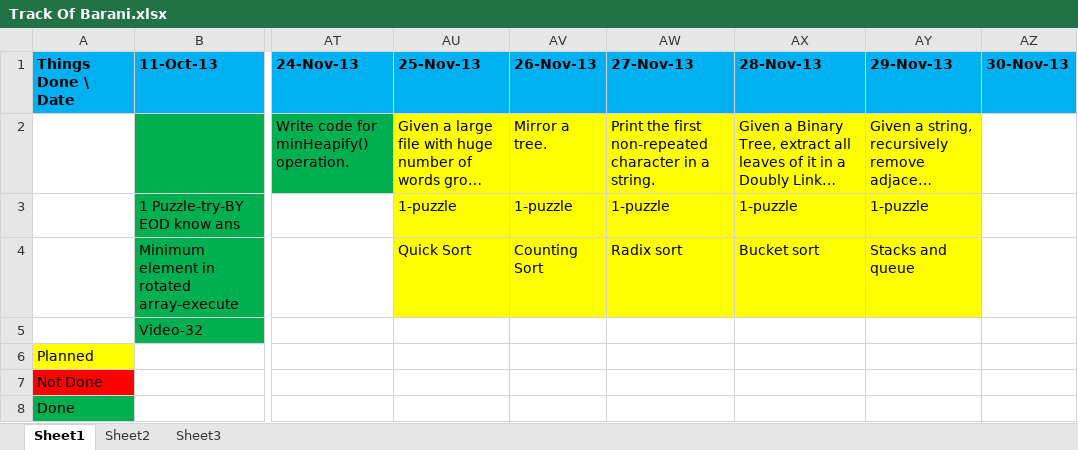
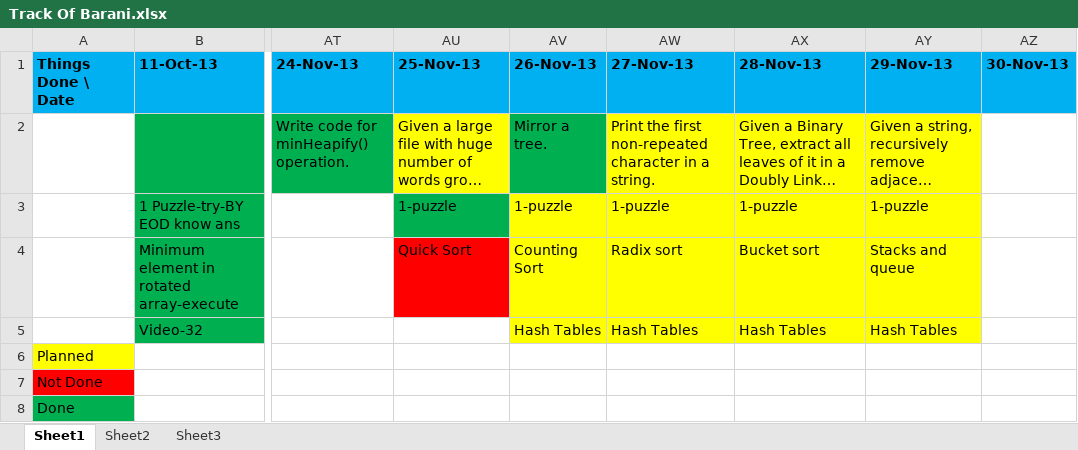
Before and after one commit to eedsva/mytrack, an Excel workbook: Track Of Barani.xlsx, sheet Sheet1, drawn as a sheet; only a part is shown, gaps mark what is left out; long unchanged cells end in …; values as stored, in another font and other column widths than the file's, no borders; the diff names each change by its address in the sheet, - before the commit and + after, or states it on an @@ line.

```diff
--- a/Track Of Barani.xlsx (sheet Sheet1)
+++ b/Track Of Barani.xlsx (sheet Sheet1)
-AV2 fill: #FFFF00
+AV2 fill: #00B050
-AU3 fill: #FFFF00
+AU3 fill: #00B050
-AU4 fill: #FFFF00
+AU4 fill: #FF0000
-AV5: (empty)
+AV5: Hash Tables
-AV5:AY5 fill: none
+AV5:AY5 fill: #FFFF00
-AW5: (empty)
+AW5: Hash Tables
-AX5: (empty)
+AX5: Hash Tables
-AY5: (empty)
+AY5: Hash Tables
```
Also changed, not shown: ProblemsAndSolution.xlsx.
